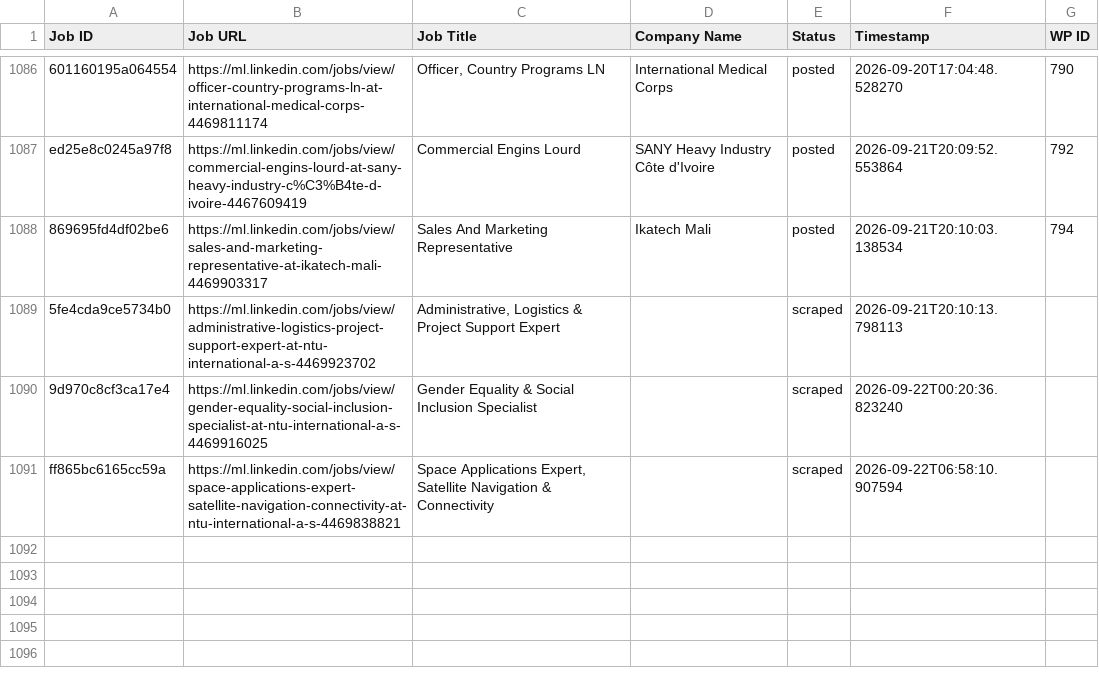
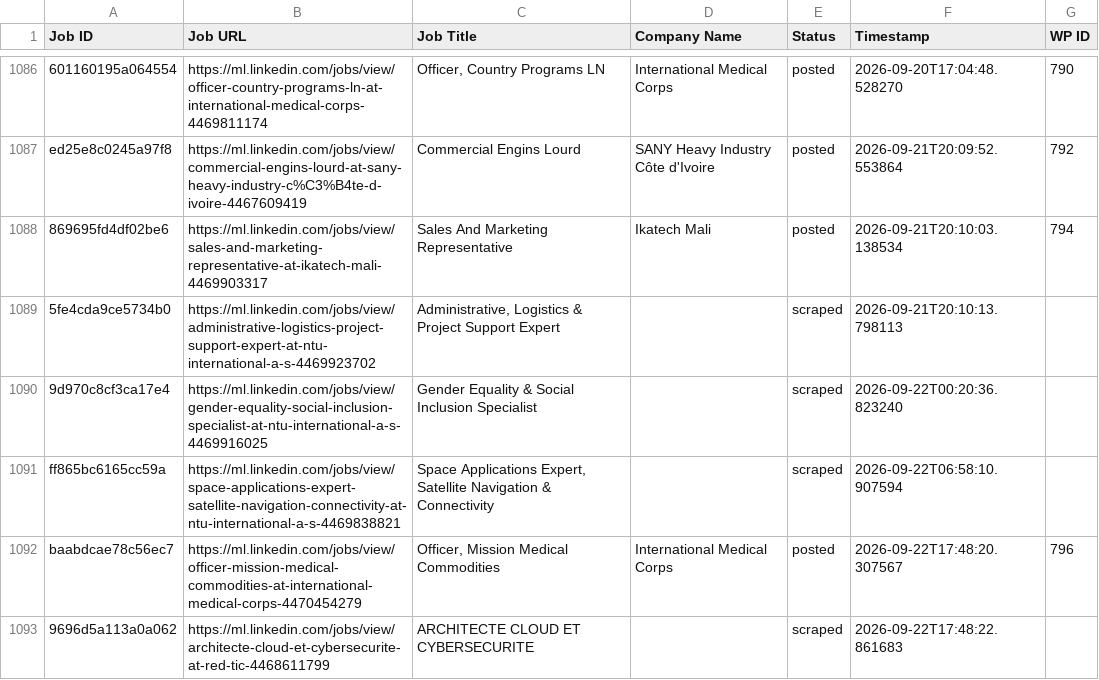
Before and after one commit to innovationinc2000/ml, a CSV file: processed_jobs.csv, drawn as a sheet; only a part is shown, gaps mark what is left out.

```diff
--- a/processed_jobs.csv
+++ b/processed_jobs.csv
@@ -1101 +1101,3 @@ ed25e8c0245a97f8,https://ml.linkedin.com/jobs/view/commercial-engins-lourd-at-sa
 ff865bc6165cc59a,https://ml.linkedin.com/jobs/view/space-applications-expert-satellite-navigation-connectivity-at-ntu-international-a-s-4469838821,"Space Applications Expert, Satellite Navigation & Connectivity",,scraped,2026-09-22T06:58:10.907594,
+baabdcae78c56ec7,https://ml.linkedin.com/jobs/view/officer-mission-medical-commodities-at-international-medical-corps-4470454279,"Officer, Mission Medical Commodities",International Medical Corps,posted,2026-09-22T17:48:20.307567,796
+9696d5a113a0a062,https://ml.linkedin.com/jobs/view/architecte-cloud-et-cybersecurite-at-red-tic-4468611799,ARCHITECTE CLOUD ET CYBERSECURITE,,scraped,2026-09-22T17:48:22.861683,
```
